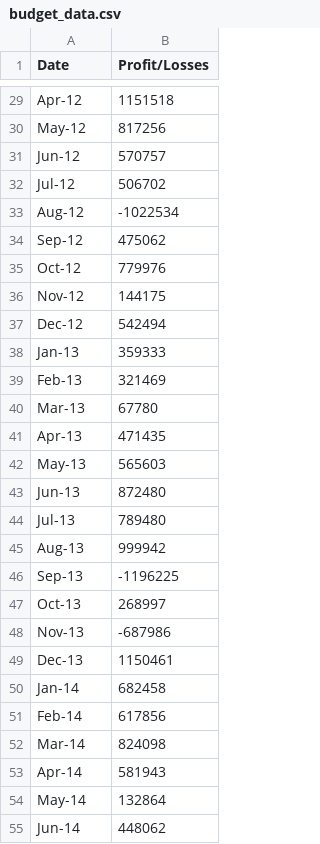
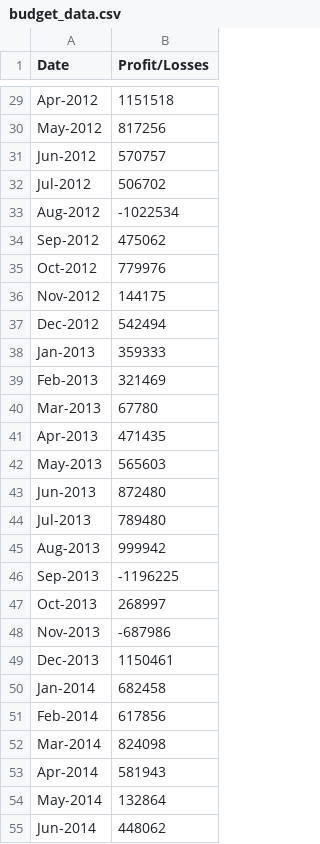
Before and after one commit to conor1335/python-challenge, a CSV file: budget_data.csv, drawn as a sheet; only a part is shown, gaps mark what is left out; the diff covers the shown part only; the diff names each change by its address in the sheet, - before the commit and + after, or states it on an @@ line.

```diff
--- a/budget_data.csv
+++ b/budget_data.csv
-A29 (Date): Apr-12
+A29 (Date): Apr-2012
-A30 (Date): May-12
+A30 (Date): May-2012
-A31 (Date): Jun-12
+A31 (Date): Jun-2012
-A32 (Date): Jul-12
+A32 (Date): Jul-2012
-A33 (Date): Aug-12
+A33 (Date): Aug-2012
-A34 (Date): Sep-12
+A34 (Date): Sep-2012
-A35 (Date): Oct-12
+A35 (Date): Oct-2012
-A36 (Date): Nov-12
+A36 (Date): Nov-2012
-A37 (Date): Dec-12
+A37 (Date): Dec-2012
-A38 (Date): Jan-13
+A38 (Date): Jan-2013
-A39 (Date): Feb-13
+A39 (Date): Feb-2013
-A40 (Date): Mar-13
+A40 (Date): Mar-2013
-A41 (Date): Apr-13
+A41 (Date): Apr-2013
-A42 (Date): May-13
+A42 (Date): May-2013
-A43 (Date): Jun-13
+A43 (Date): Jun-2013
-A44 (Date): Jul-13
+A44 (Date): Jul-2013
-A45 (Date): Aug-13
+A45 (Date): Aug-2013
-A46 (Date): Sep-13
+A46 (Date): Sep-2013
-A47 (Date): Oct-13
+A47 (Date): Oct-2013
-A48 (Date): Nov-13
+A48 (Date): Nov-2013
-A49 (Date): Dec-13
+A49 (Date): Dec-2013
-A50 (Date): Jan-14
+A50 (Date): Jan-2014
-A51 (Date): Feb-14
+A51 (Date): Feb-2014
-A52 (Date): Mar-14
+A52 (Date): Mar-2014
-A53 (Date): Apr-14
+A53 (Date): Apr-2014
-A54 (Date): May-14
+A54 (Date): May-2014
-A55 (Date): Jun-14
+A55 (Date): Jun-2014
```
Also changed, not shown: 59 edited cells elsewhere in this file, 4 other files.
